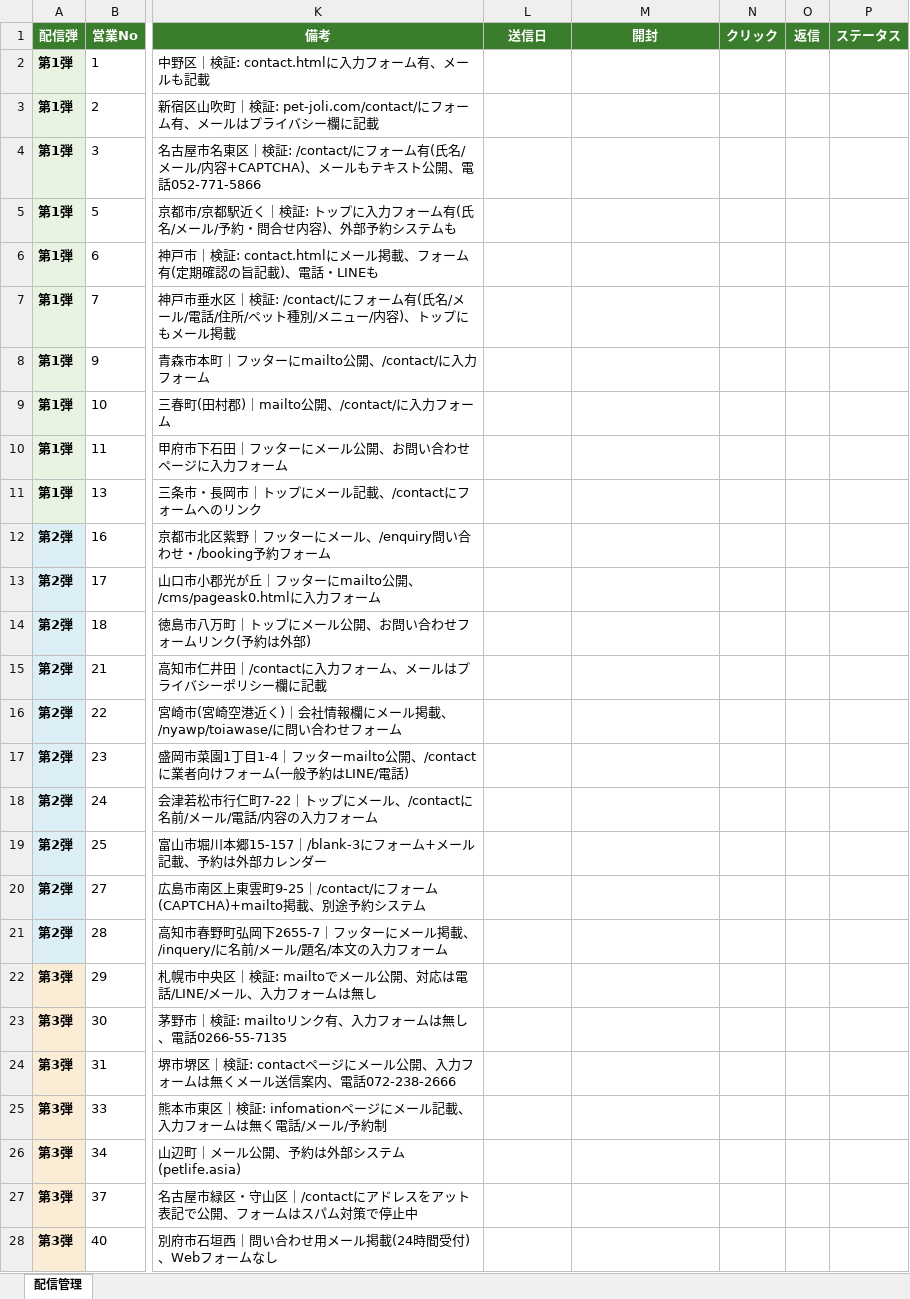
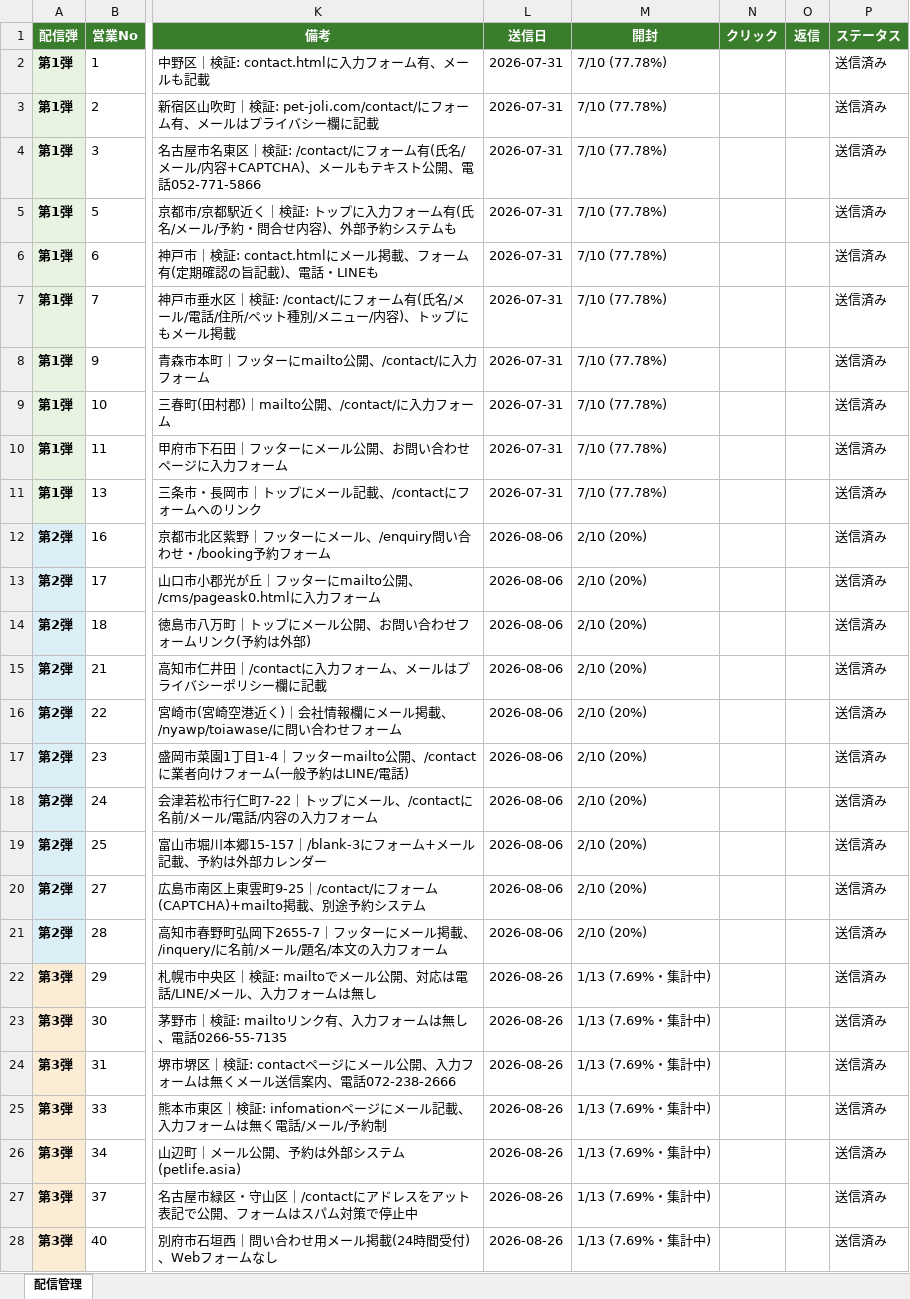
Before and after one commit to MasahideMatsumiya/-, an Excel workbook: outreach/配信管理.xlsx, sheet 配信管理, drawn as a sheet; only a part is shown, gaps mark what is left out; values as stored, in another font and other column widths than the file's, no borders; the diff covers the shown part only; the diff names each change by its address in the sheet, - before the commit and + after, or states it on an @@ line.

```diff
--- a/outreach/配信管理.xlsx (sheet 配信管理)
+++ b/outreach/配信管理.xlsx (sheet 配信管理)
-L2:L11 (送信日): (empty)
+L2:L11 (送信日): 2026-07-31
-M2:M11 (開封): (empty)
+M2:M11 (開封): 7/10 (77.78%)
-P2:P28 (ステータス): (empty)
+P2:P28 (ステータス): 送信済み
-L12:L21 (送信日): (empty)
+L12:L21 (送信日): 2026-08-06
-M12:M21 (開封): (empty)
+M12:M21 (開封): 2/10 (20%)
-L22:L28 (送信日): (empty)
+L22:L28 (送信日): 2026-08-26
-M22:M28 (開封): (empty)
+M22:M28 (開封): 1/13 (7.69%・集計中)
```
Also changed, not shown: 24 edited cells elsewhere in this sheet.
